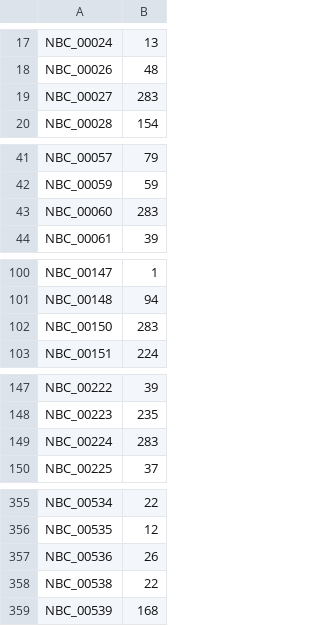
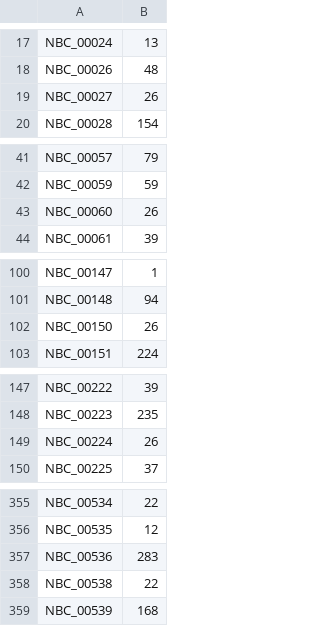
Before and after one commit to NBChub/trans-AT_G1034, a CSV file: tables/MASH_partition_0.95.csv, drawn as a sheet; only a part is shown, gaps mark what is left out; the diff covers the shown part only.

Commit message:
feat: add MASH species

```diff
--- a/tables/MASH_partition_0.95.csv
+++ b/tables/MASH_partition_0.95.csv
@@ -18,3 +18,3 @@ NBC_00024,13
 NBC_00026,48
-NBC_00027,283
+NBC_00027,26
 NBC_00028,154
@@ -42,3 +42,3 @@ NBC_00057,79
 NBC_00059,59
-NBC_00060,283
+NBC_00060,26
 NBC_00061,39
@@ -101,3 +101,3 @@ NBC_00147,1
 NBC_00148,94
-NBC_00150,283
+NBC_00150,26
 NBC_00151,224
@@ -148,3 +148,3 @@ NBC_00222,39
 NBC_00223,235
-NBC_00224,283
+NBC_00224,26
 NBC_00225,37
@@ -356,3 +356,3 @@ NBC_00534,22
 NBC_00535,12
-NBC_00536,26
+NBC_00536,283
 NBC_00538,22
```
Also changed, not shown: 2 edited cells elsewhere in this file, 2 other files.
